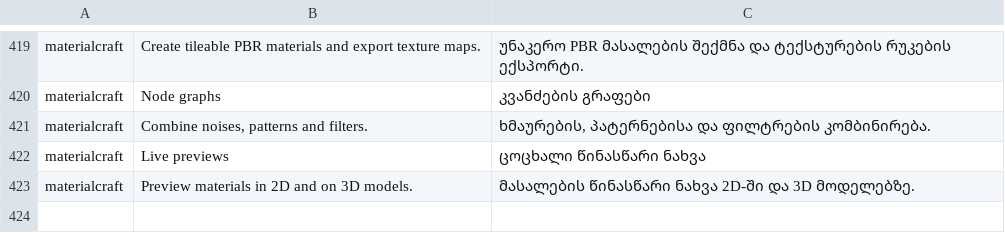
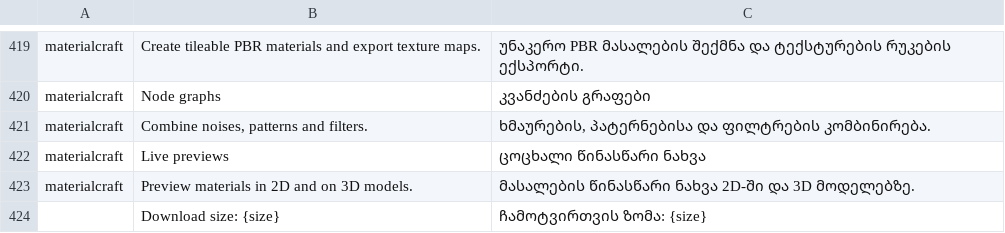
Before and after one commit to storytold/craft-launcher, a TSV file: crates/ui-egui/src/i18n/ka.tsv, drawn as a sheet; only a part is shown, gaps mark what is left out; the diff names each change by its address in the sheet, - before the commit and + after, or states it on an @@ line.

Commit message:
Complete Georgian download-size label after upstream refresh
Add the download-size lookup key to the newly complete Georgian catalog. Preserve all existing translations and placeholders.

```diff
--- a/crates/ui-egui/src/i18n/ka.tsv
+++ b/crates/ui-egui/src/i18n/ka.tsv
+row 424:  | Download size: {size} | ჩამოტვირთვის ზომა: {size}
```
